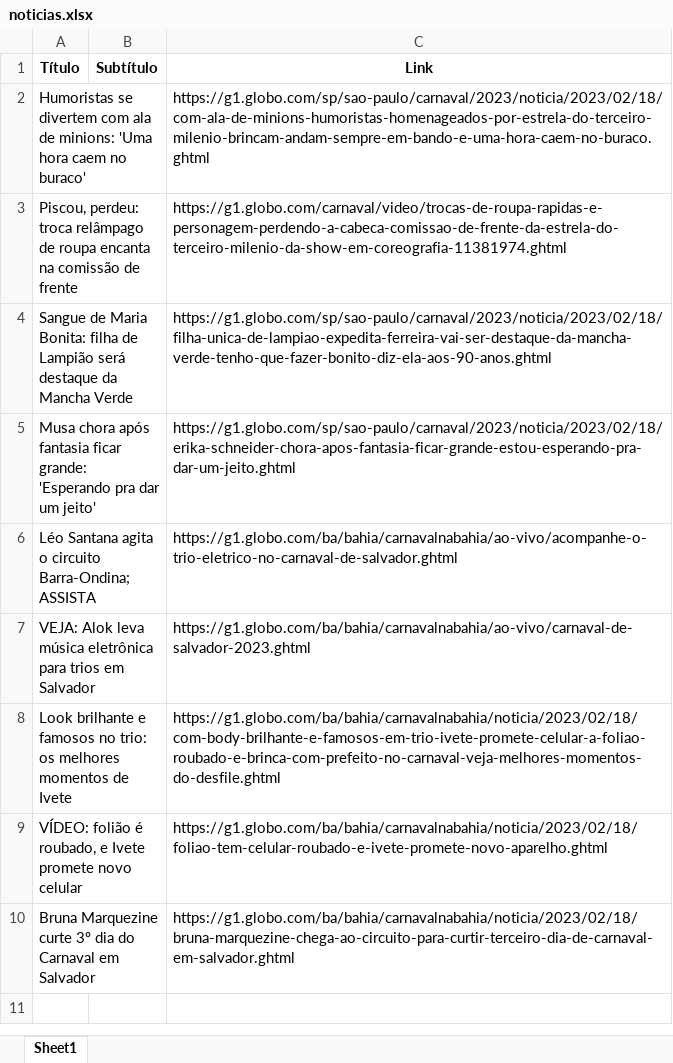
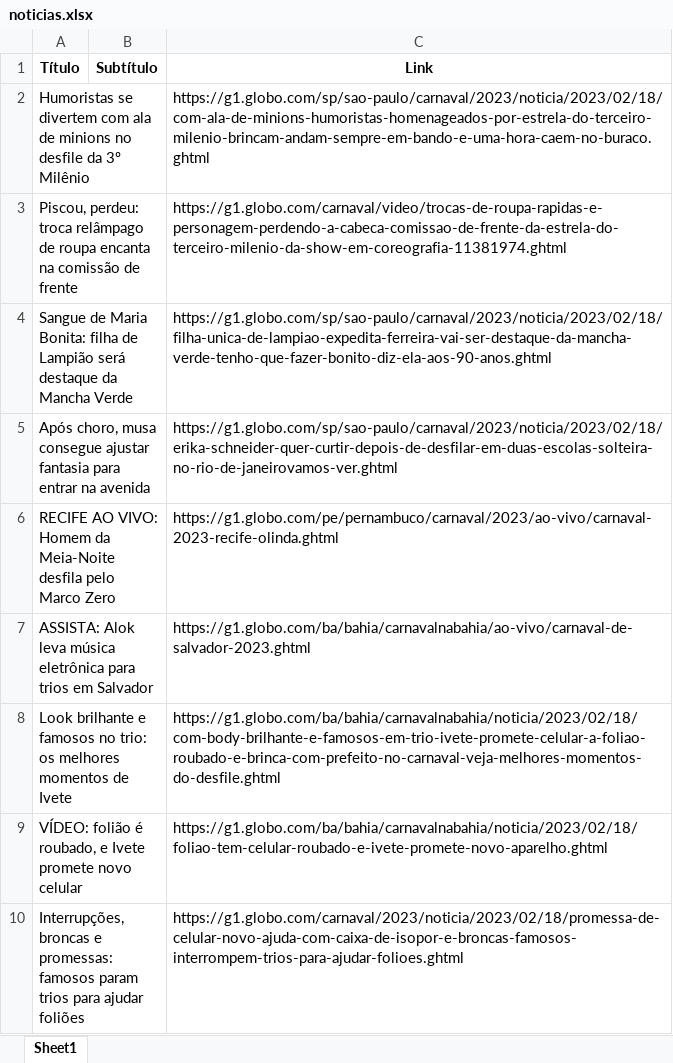
Before and after one commit to guiworldtv2/testeando-publico, an Excel workbook: noticias.xlsx, sheet Sheet1, drawn as a sheet; values as stored, in another font and other column widths than the file's, no borders; removed rows and columns are numbered as before the commit, all else as after; the diff names each change by its address in the sheet, - before the commit and + after, or states it on an @@ line.

```diff
--- a/noticias.xlsx (sheet Sheet1)
+++ b/noticias.xlsx (sheet Sheet1)
-A2 (Título): …ala de minions: 'Uma hora caem no buraco'
+A2 (Título): …ala de minions no desfile da 3º Milênio
-A5 (Título): Musa chora após fantasia ficar grande: 'Esperando pra dar um jeito'
+A5 (Título): Após choro, musa consegue ajustar fantasia para entrar na avenida
-C5 (Link): https://g1.globo.com/sp/sao-paulo/carnaval/2023/noticia/2023/02/18/erika-schneider-chora-apos-fantasia-ficar-grande-estou-esperando-pra-dar-um-jeito.ghtml
+C5 (Link): https://g1.globo.com/sp/sao-paulo/carnaval/2023/noticia/2023/02/18/erika-schneider-quer-curtir-depois-de-desfilar-em-duas-escolas-solteira-no-rio-de-janeirovamos-ver.ghtml
-row 6: Léo Santana agita o circuito Barra-Ondina; ASSISTA |  | https://g1.globo.com/ba/bahia/carnavalnabahia/ao-vivo/acompanhe-o-trio-eletrico-no-carnaval-de-salvador.ghtml
+row 6: RECIFE AO VIVO: Homem da Meia-Noite desfila pelo Marco Zero |  | https://g1.globo.com/pe/pernambuco/carnaval/2023/ao-vivo/carnaval-2023-recife-olinda.ghtml
-A7 (Título): VEJA: Alok leva…
+A7 (Título): ASSISTA: Alok leva…
-row 10: Bruna Marquezine curte 3º dia do Carnaval em Salvador |  | https://g1.globo.com/ba/bahia/carnavalnabahia/noticia/2023/02/18/bruna-marquezine-chega-ao-circuito-para-curtir-terceiro-dia-de-carnaval-em-salvador.ghtml
+row 10: Interrupções, broncas e promessas: famosos param trios para ajudar foliões |  | https://g1.globo.com/carnaval/2023/noticia/2023/02/18/promessa-de-celular-novo-ajuda-com-caixa-de-isopor-e-broncas-famosos-interrompem-trios-para-ajudar-folioes.ghtml
```
